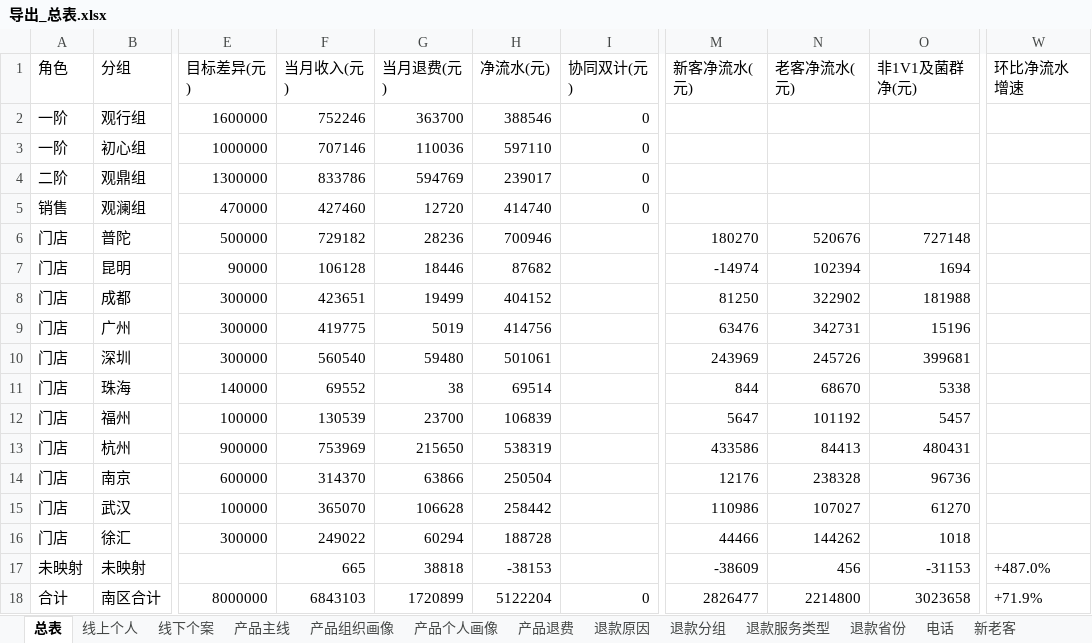
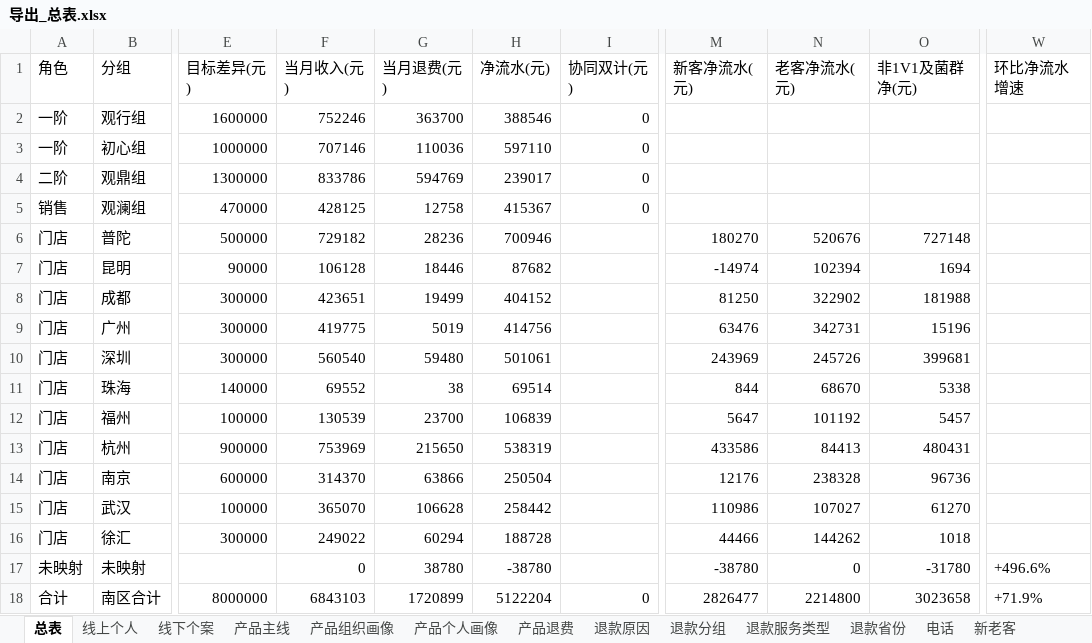
Before and after one commit to fannyqian/my-dashbord-for-guanxin, an Excel workbook: 导出_总表.xlsx, sheet 总表, drawn as a sheet; only a part is shown, gaps mark what is left out; values as stored, in another font and other column widths than the file's, no borders; the diff names each change by its address in the sheet, - before the commit and + after, or states it on an @@ line.

```diff
--- a/导出_总表.xlsx (sheet 总表)
+++ b/导出_总表.xlsx (sheet 总表)
-F5 (当月收入(元)): 427460
+F5 (当月收入(元)): 428125
-G5 (当月退费(元)): 12720
+G5 (当月退费(元)): 12758
-H5 (净流水(元)): 414740
+H5 (净流水(元)): 415367
-F17 (当月收入(元)): 665
+F17 (当月收入(元)): 0
-G17 (当月退费(元)): 38818
+G17 (当月退费(元)): 38780
-H17 (净流水(元)): -38153
+H17 (净流水(元)): -38780
-M17 (新客净流水(元)): -38609
+M17 (新客净流水(元)): -38780
-N17 (老客净流水(元)): 456
+N17 (老客净流水(元)): 0
-O17 (非1V1及菌群净(元)): -31153
+O17 (非1V1及菌群净(元)): -31780
-W17 (环比净流水增速): +487.0%
+W17 (环比净流水增速): +496.6%
```
Also changed, not shown: sheet 退款分组, sheet 新老客, sheet 产品主线, 产品分析_导出.xlsx, 导出_总表_11月.xlsx, 6 other files.
